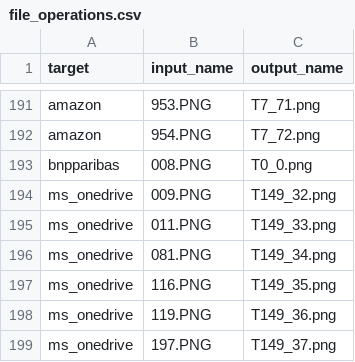
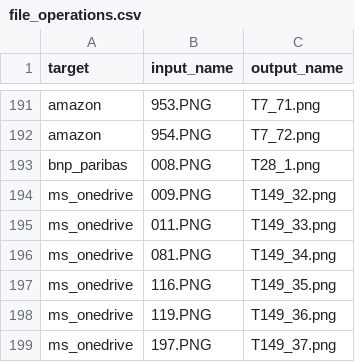
Before and after one commit to Percival33/phish-target-recognition, a CSV file: file_operations.csv, drawn as a sheet; only a part is shown, gaps mark what is left out.

Commit message:
fix: bnp_paribas

```diff
--- a/file_operations.csv
+++ b/file_operations.csv
@@ -192,3 +192,3 @@ amazon,953.PNG,T7_71.png
 amazon,954.PNG,T7_72.png
-bnpparibas,008.PNG,T0_0.png
+bnp_paribas,008.PNG,T28_1.png
 ms_onedrive,009.PNG,T149_32.png
```
